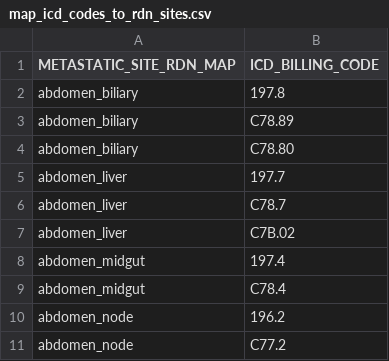
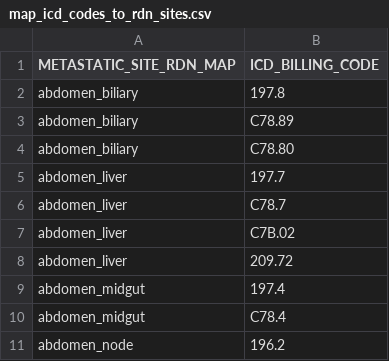
Before and after one commit to clinical-data-mining/organ-site-mapping, a CSV file: mappings/map_icd_codes_to_rdn_sites.csv, drawn as a sheet; only a part is shown; the shorter side is filled out with more unchanged rows; the diff names each change by its address in the sheet, - before the commit and + after, or states it on an @@ line.

```diff
--- a/mappings/map_icd_codes_to_rdn_sites.csv
+++ b/mappings/map_icd_codes_to_rdn_sites.csv
+row 8: abdomen_liver | 209.72
```
Also changed, not shown: mappings/oncotree_to_icd_billing_oncotree_organ_mapping.csv, 6 other files.
